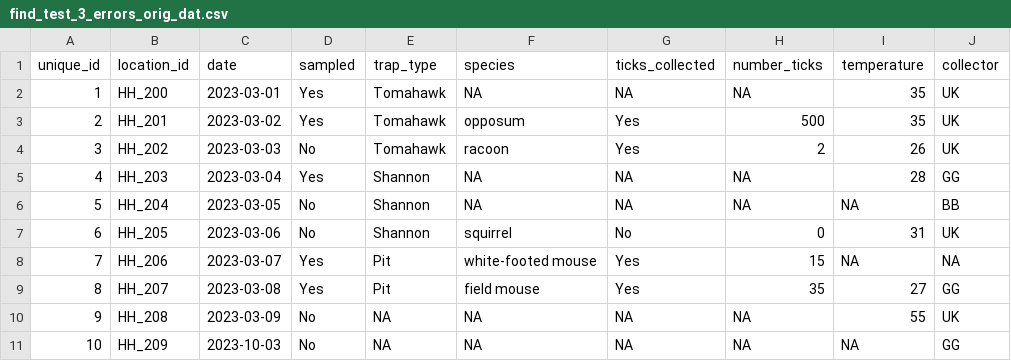
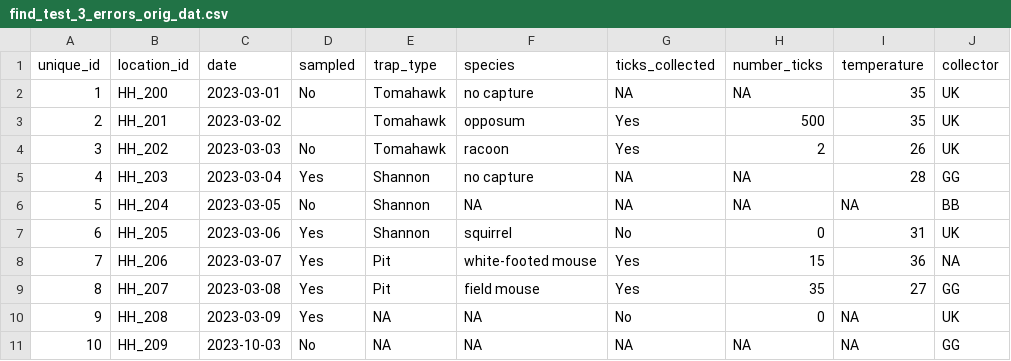
Before and after one commit to One-Health-Research-Consulting/ohcleandat, a CSV file: inst/find_test_3_errors_orig_dat.csv, drawn as a sheet.

```diff
--- a/inst/find_test_3_errors_orig_dat.csv
+++ b/inst/find_test_3_errors_orig_dat.csv
@@ -1,11 +1,11 @@
 "unique_id","location_id","date","sampled","trap_type","species","ticks_collected","number_ticks","temperature","collector"
-1,"HH_200",2023-03-01,"Yes","Tomahawk","NA","NA",NA,35,"UK"
-2,"HH_201",2023-03-02,"Yes","Tomahawk","opposum","Yes",500,35,"UK"
+1,"HH_200",2023-03-01,"No","Tomahawk","no capture","NA",NA,35,"UK"
+2,"HH_201",2023-03-02,"","Tomahawk","opposum","Yes",500,35,"UK"
 3,"HH_202",2023-03-03,"No","Tomahawk","racoon","Yes",2,26,"UK"
-4,"HH_203",2023-03-04,"Yes","Shannon","NA","NA",NA,28,"GG"
+4,"HH_203",2023-03-04,"Yes","Shannon","no capture","NA",NA,28,"GG"
 5,"HH_204",2023-03-05,"No","Shannon","NA","NA",NA,NA,"BB"
-6,"HH_205",2023-03-06,"No","Shannon","squirrel","No",0,31,"UK"
-7,"HH_206",2023-03-07,"Yes","Pit","white-footed mouse","Yes",15,NA,"NA"
+6,"HH_205",2023-03-06,"Yes","Shannon","squirrel","No",0,31,"UK"
+7,"HH_206",2023-03-07,"Yes","Pit","white-footed mouse","Yes",15,36,"NA"
 8,"HH_207",2023-03-08,"Yes","Pit","field mouse","Yes",35,27,"GG"
-9,"HH_208",2023-03-09,"No","NA","NA","NA",NA,55,"UK"
+9,"HH_208",2023-03-09,"Yes","NA","NA","No",0,NA,"UK"
 10,"HH_209",2023-10-03,"No","NA","NA","NA",NA,NA,"GG"
```
Also changed, not shown: inst/find_test_3_errors_clean_dat.csv, inst/find_test_3_errors_val_log.csv, 3 other files.
